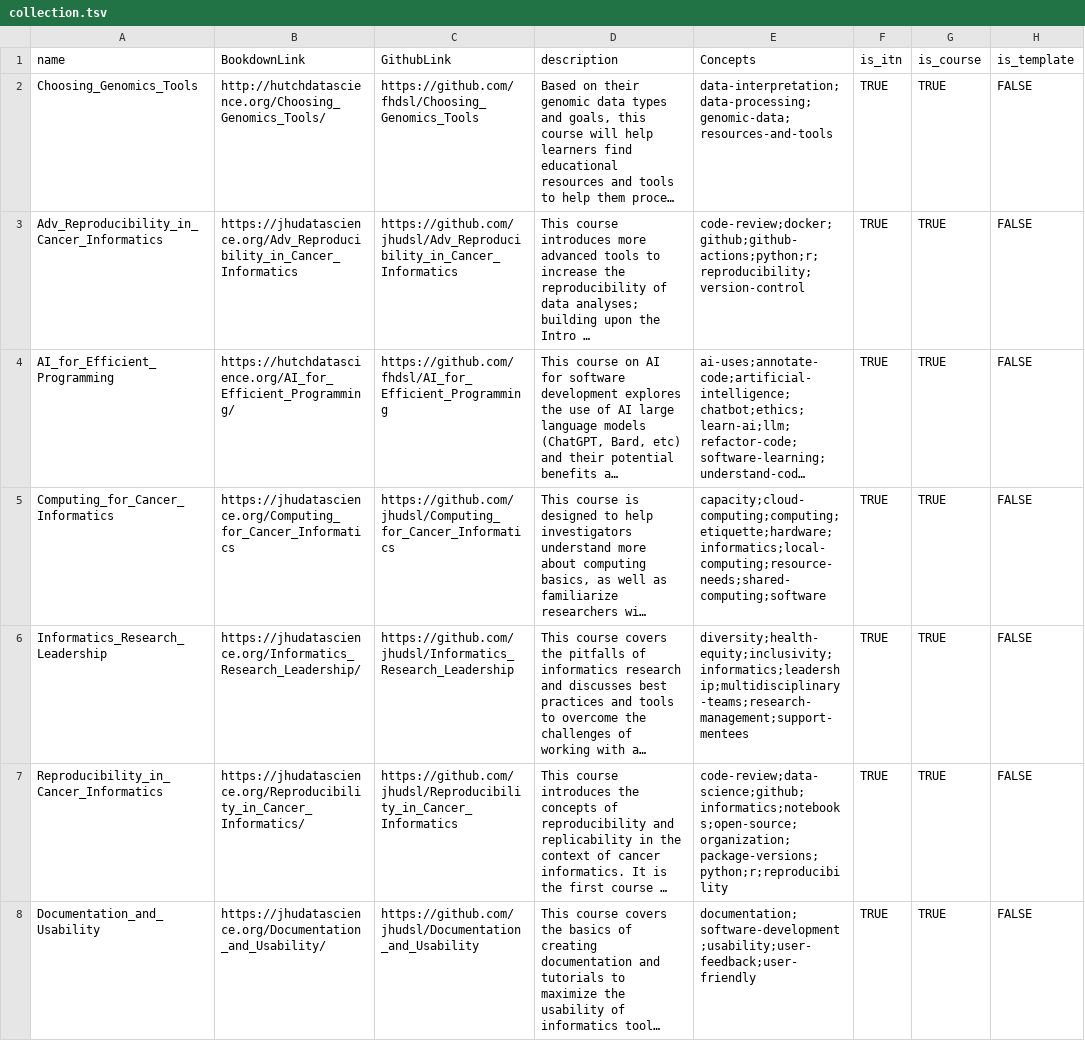
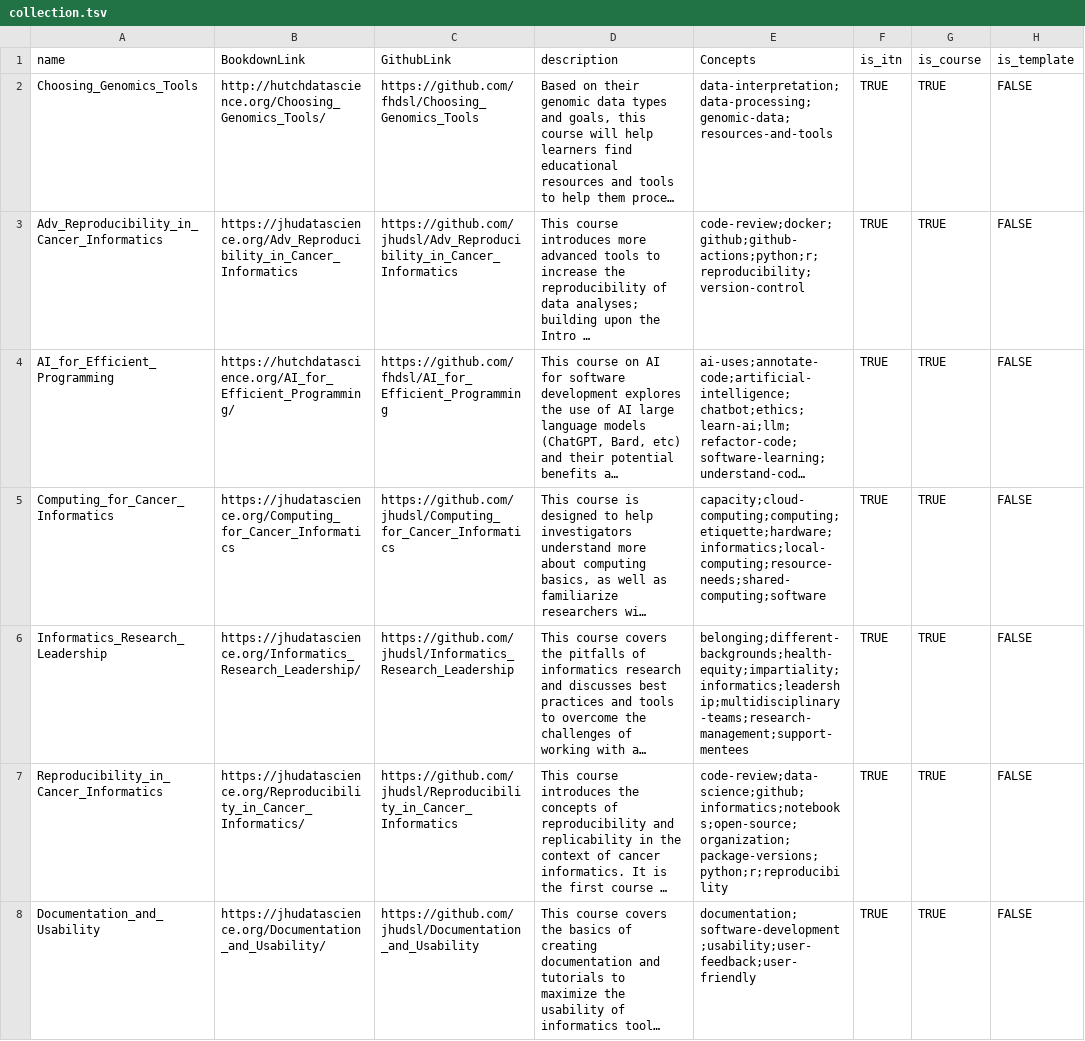
Before and after one commit to fhdsl/ITN_course_search, a TSV file: resources/collection.tsv, drawn as a sheet; only a part is shown; long unchanged cells end in …; the diff names each change by its address in the sheet, - before the commit and + after, or states it on an @@ line.

```diff
--- a/resources/collection.tsv
+++ b/resources/collection.tsv
-E6 (Concepts): diversity;health-equity;inclusivity;informatics;leadership;multidisciplinary-teams;research-management;support-mentees
+E6 (Concepts): belonging;different-backgrounds;health-equity;impartiality;informatics;leadership;multidisciplinary-teams;research-management;support-mentees
```
